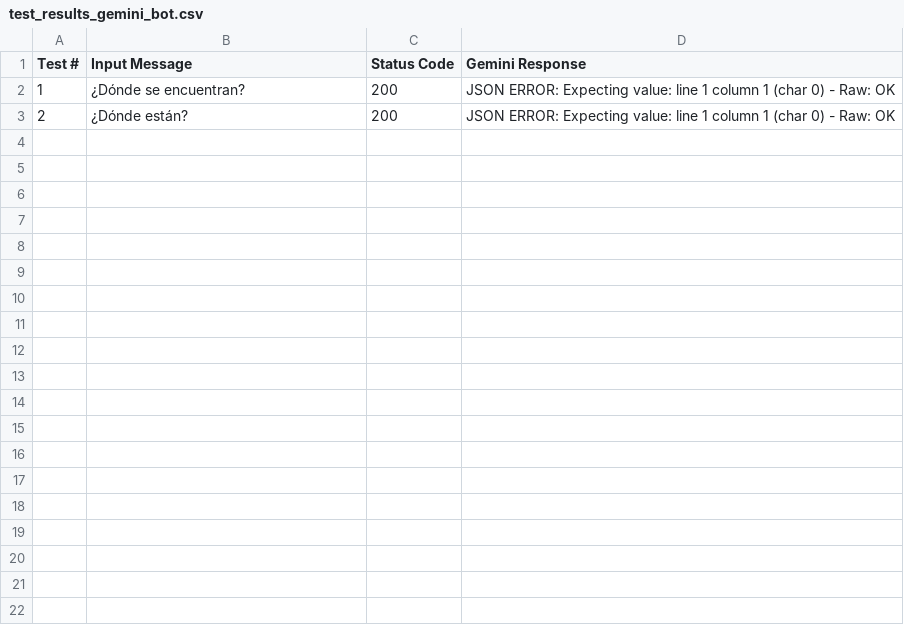
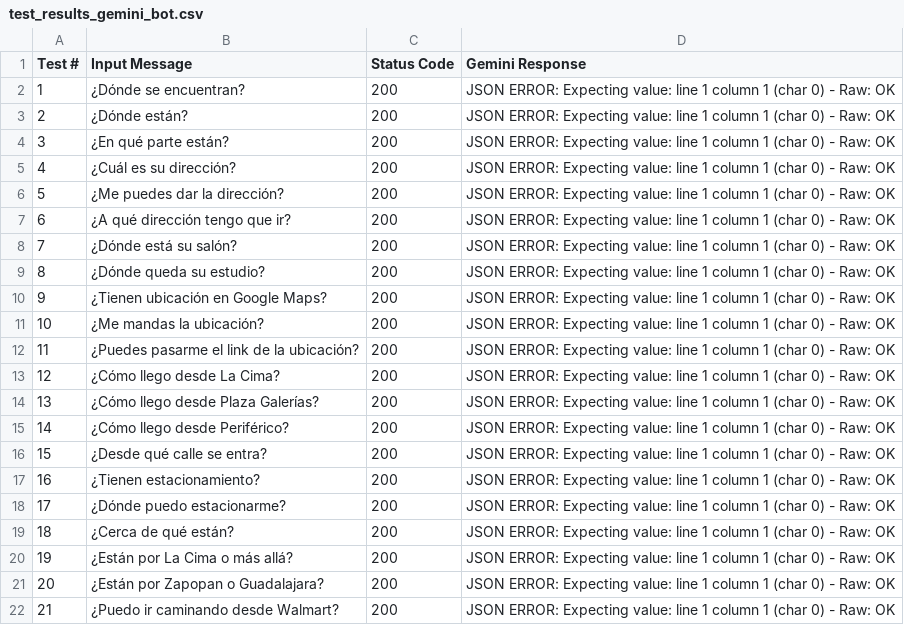
Before and after one commit to danielpinto-developer/beauty-bot-gemini-adk, a CSV file: test_results_gemini_bot.csv, drawn as a sheet; only a part is shown; the diff covers the shown part only.

```diff
--- a/test_results_gemini_bot.csv
+++ b/test_results_gemini_bot.csv
@@ -3 +3,20 @@ Test #,Input Message,Status Code,Gemini Response
 2,¿Dónde están?,200,JSON ERROR: Expecting value: line 1 column 1 (char 0) - Raw: OK
+3,¿En qué parte están?,200,JSON ERROR: Expecting value: line 1 column 1 (char 0) - Raw: OK
+4,¿Cuál es su dirección?,200,JSON ERROR: Expecting value: line 1 column 1 (char 0) - Raw: OK
+5,¿Me puedes dar la dirección?,200,JSON ERROR: Expecting value: line 1 column 1 (char 0) - Raw: OK
+6,¿A qué dirección tengo que ir?,200,JSON ERROR: Expecting value: line 1 column 1 (char 0) - Raw: OK
+7,¿Dónde está su salón?,200,JSON ERROR: Expecting value: line 1 column 1 (char 0) - Raw: OK
+8,¿Dónde queda su estudio?,200,JSON ERROR: Expecting value: line 1 column 1 (char 0) - Raw: OK
+9,¿Tienen ubicación en Google Maps?,200,JSON ERROR: Expecting value: line 1 column 1 (char 0) - Raw: OK
+10,¿Me mandas la ubicación?,200,JSON ERROR: Expecting value: line 1 column 1 (char 0) - Raw: OK
+11,¿Puedes pasarme el link de la ubicación?,200,JSON ERROR: Expecting value: line 1 column 1 (char 0) - Raw: OK
+12,¿Cómo llego desde La Cima?,200,JSON ERROR: Expecting value: line 1 column 1 (char 0) - Raw: OK
+13,¿Cómo llego desde Plaza Galerías?,200,JSON ERROR: Expecting value: line 1 column 1 (char 0) - Raw: OK
+14,¿Cómo llego desde Periférico?,200,JSON ERROR: Expecting value: line 1 column 1 (char 0) - Raw: OK
+15,¿Desde qué calle se entra?,200,JSON ERROR: Expecting value: line 1 column 1 (char 0) - Raw: OK
+16,¿Tienen estacionamiento?,200,JSON ERROR: Expecting value: line 1 column 1 (char 0) - Raw: OK
+17,¿Dónde puedo estacionarme?,200,JSON ERROR: Expecting value: line 1 column 1 (char 0) - Raw: OK
+18,¿Cerca de qué están?,200,JSON ERROR: Expecting value: line 1 column 1 (char 0) - Raw: OK
+19,¿Están por La Cima o más allá?,200,JSON ERROR: Expecting value: line 1 column 1 (char 0) - Raw: OK
+20,¿Están por Zapopan o Guadalajara?,200,JSON ERROR: Expecting value: line 1 column 1 (char 0) - Raw: OK
+21,¿Puedo ir caminando desde Walmart?,200,JSON ERROR: Expecting value: line 1 column 1 (char 0) - Raw: OK
```
Also changed, not shown: 29 added rows elsewhere in this file, 1 other file.
